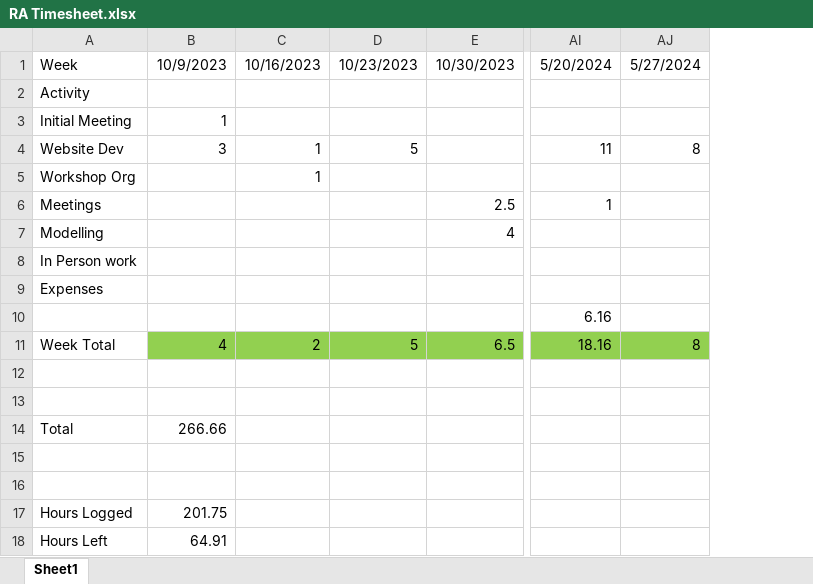
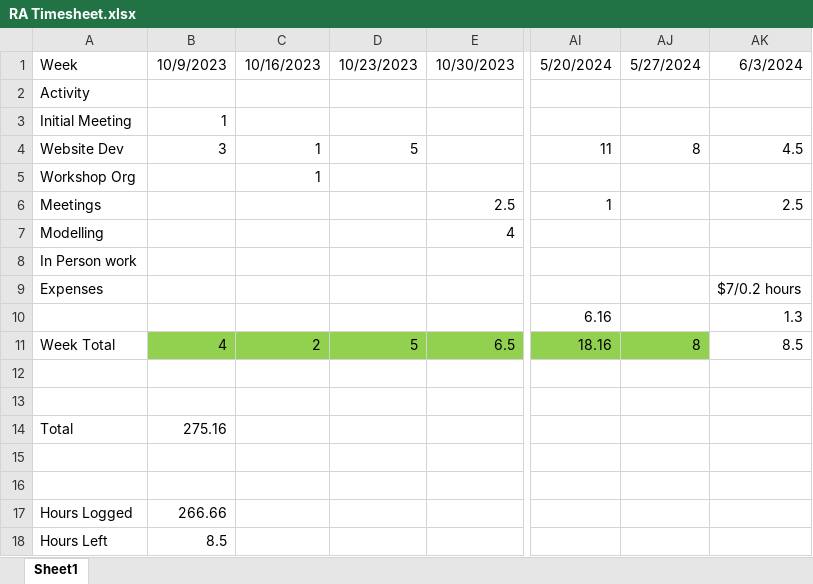
Before and after one commit to HimYu111/shareown-backend, an Excel workbook: misc/RA Timesheet.xlsx, sheet Sheet1, drawn as a sheet; only a part is shown, gaps mark what is left out; values as stored, in another font and other column widths than the file's, no borders; the diff names each change by its address in the sheet, - before the commit and + after, or states it on an @@ line.

```diff
--- a/misc/RA Timesheet.xlsx (sheet Sheet1)
+++ b/misc/RA Timesheet.xlsx (sheet Sheet1)
+column AK, rows 1-11: 6/3/2024 |  |  | 4.5 |  | 2.5 |  |  | $7/0.2 hours | 1.3 | 8.5
-B14: 266.66
+B14: 275.16
-B17: 201.75
+B17: 266.66
-B18: 64.91
+B18: 8.5
```
Also changed, not shown: 2 other files.
